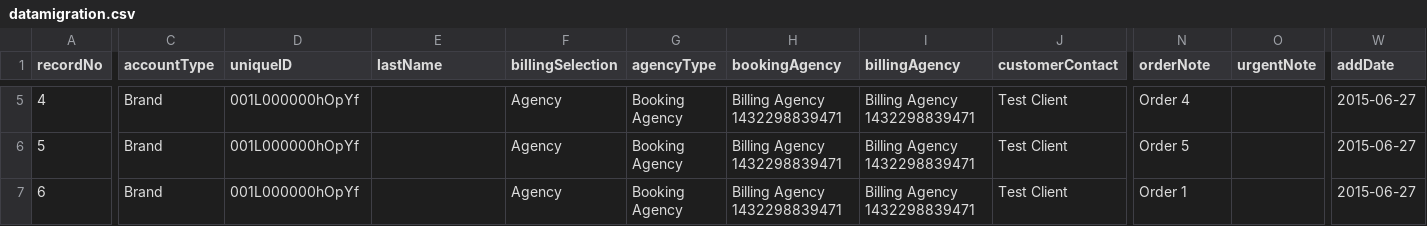
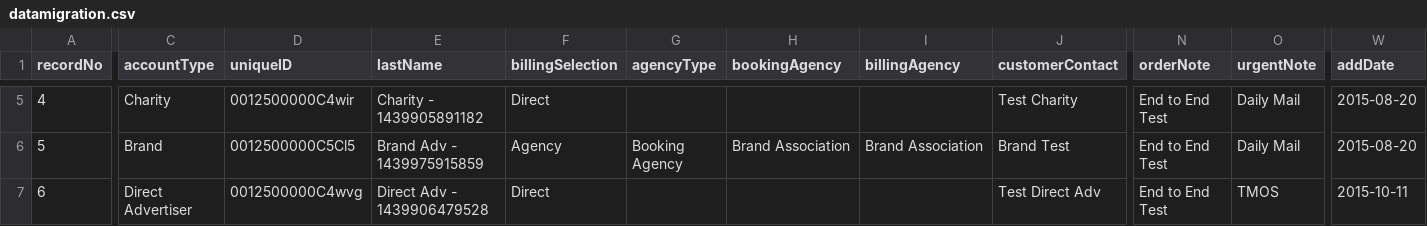
Before and after one commit to skuncha/dailyMailTests, a CSV file: dailyMailDisplay/src/main/resources/datamigration.csv, drawn as a sheet; only a part is shown, gaps mark what is left out; the diff covers the shown part only; the diff names each change by its address in the sheet, - before the commit and + after, or states it on an @@ line.

```diff
--- a/dailyMailDisplay/src/main/resources/datamigration.csv
+++ b/dailyMailDisplay/src/main/resources/datamigration.csv
-C5 (accountType): Brand
+C5 (accountType): Charity
-D5 (uniqueID): 001L000000hOpYf
+D5 (uniqueID): 0012500000C4wir
-E5 (lastName): (empty)
+E5 (lastName): Charity - 1439905891182
-F5 (billingSelection): Agency
+F5 (billingSelection): Direct
-G5 (agencyType): Booking Agency
+G5 (agencyType): (empty)
-H5 (bookingAgency): Billing Agency 1432298839471
+H5 (bookingAgency): (empty)
-I5 (billingAgency): Billing Agency 1432298839471
+I5 (billingAgency): (empty)
-J5 (customerContact): Test Client
+J5 (customerContact): Test Charity
-N5 (orderNote): Order 4
+N5 (orderNote): End to End Test
-O5:O6 (urgentNote): (empty)
+O5:O6 (urgentNote): Daily Mail
-W5:W6 (addDate): 2015-06-27
+W5:W6 (addDate): 2015-08-20
-D6 (uniqueID): 001L000000hOpYf
+D6 (uniqueID): 0012500000C5Cl5
-E6 (lastName): (empty)
+E6 (lastName): Brand Adv - 1439975915859
-H6 (bookingAgency): Billing Agency 1432298839471
+H6 (bookingAgency): Brand Association
-I6 (billingAgency): Billing Agency 1432298839471
+I6 (billingAgency): Brand Association
-J6 (customerContact): Test Client
+J6 (customerContact): Brand Test
-N6 (orderNote): Order 5
+N6 (orderNote): End to End Test
-C7 (accountType): Brand
+C7 (accountType): Direct Advertiser
-D7 (uniqueID): 001L000000hOpYf
+D7 (uniqueID): 0012500000C4wvg
-E7 (lastName): (empty)
+E7 (lastName): Direct Adv - 1439906479528
-F7 (billingSelection): Agency
+F7 (billingSelection): Direct
-G7 (agencyType): Booking Agency
+G7 (agencyType): (empty)
-H7 (bookingAgency): Billing Agency 1432298839471
+H7 (bookingAgency): (empty)
-I7 (billingAgency): Billing Agency 1432298839471
+I7 (billingAgency): (empty)
-J7 (customerContact): Test Client
+J7 (customerContact): Test Direct Adv
-N7 (orderNote): Order 1
+N7 (orderNote): End to End Test
-O7 (urgentNote): (empty)
+O7 (urgentNote): TMOS
-W7 (addDate): 2015-06-27
+W7 (addDate): 2015-10-11
```
Also changed, not shown: 130 edited cells elsewhere in this file, 1 other file.
